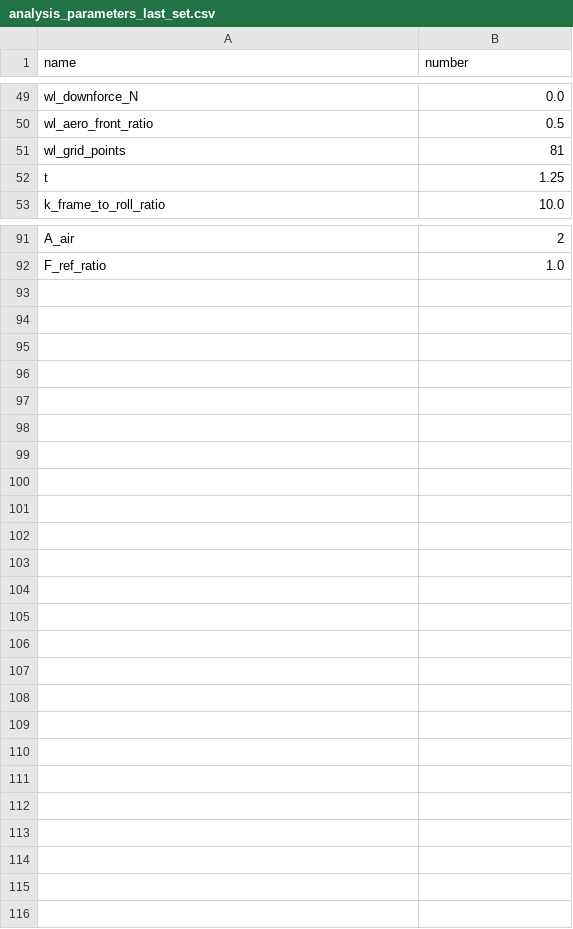
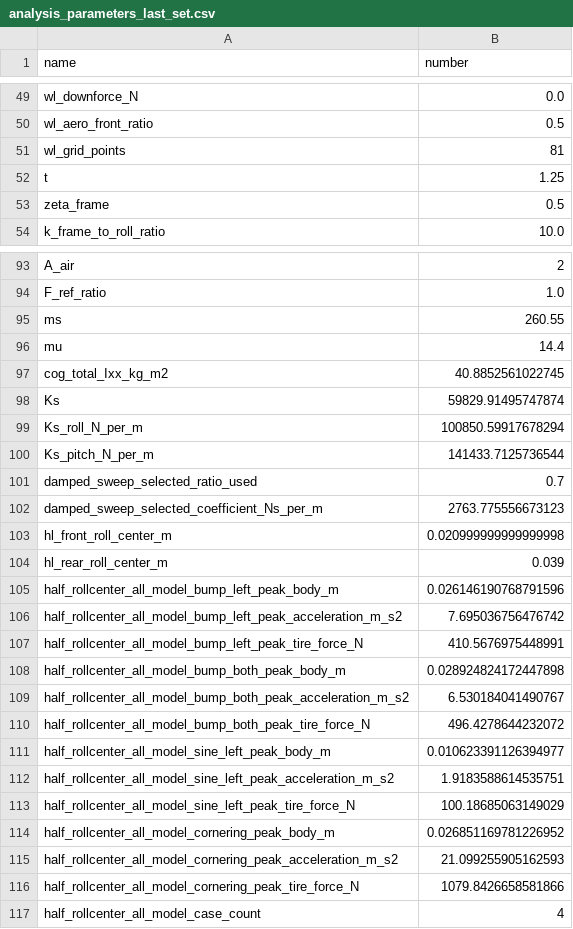
Before and after one commit to DannyHsuC10/Parametric-design, a CSV file: data/analysis_parameters_last_set.csv, drawn as a sheet; only a part is shown, gaps mark what is left out; the diff covers the shown part only.

Commit message:
suspension roll center model change

```diff
--- a/data/analysis_parameters_last_set.csv
+++ b/data/analysis_parameters_last_set.csv
@@ -52,2 +52,3 @@ wl_grid_points,81
 t,1.25
+zeta_frame,0.5
 k_frame_to_roll_ratio,10.0
@@ -92 +94,24 @@ A_air,2
 F_ref_ratio,1.0
+ms,260.55
+mu,14.4
+cog_total_Ixx_kg_m2,40.8852561022745
+Ks,59829.91495747874
+Ks_roll_N_per_m,100850.59917678294
+Ks_pitch_N_per_m,141433.7125736544
+damped_sweep_selected_ratio_used,0.7
+damped_sweep_selected_coefficient_Ns_per_m,2763.775556673123
+hl_front_roll_center_m,0.020999999999999998
+hl_rear_roll_center_m,0.039
+half_rollcenter_all_model_bump_left_peak_body_m,0.026146190768791596
+half_rollcenter_all_model_bump_left_peak_acceleration_m_s2,7.695036756476742
+half_rollcenter_all_model_bump_left_peak_tire_force_N,410.5676975448991
+half_rollcenter_all_model_bump_both_peak_body_m,0.028924824172447898
+half_rollcenter_all_model_bump_both_peak_acceleration_m_s2,6.530184041490767
+half_rollcenter_all_model_bump_both_peak_tire_force_N,496.4278644232072
+half_rollcenter_all_model_sine_left_peak_body_m,0.010623391126394977
+half_rollcenter_all_model_sine_left_peak_acceleration_m_s2,1.9183588614535751
+half_rollcenter_all_model_sine_left_peak_tire_force_N,100.18685063149029
+half_rollcenter_all_model_cornering_peak_body_m,0.026851169781226952
+half_rollcenter_all_model_cornering_peak_acceleration_m_s2,21.099255905162593
+half_rollcenter_all_model_cornering_peak_tire_force_N,1079.8426658581866
+half_rollcenter_all_model_case_count,4
```
Also changed, not shown: 1 added row elsewhere in this file, 11 other files.
